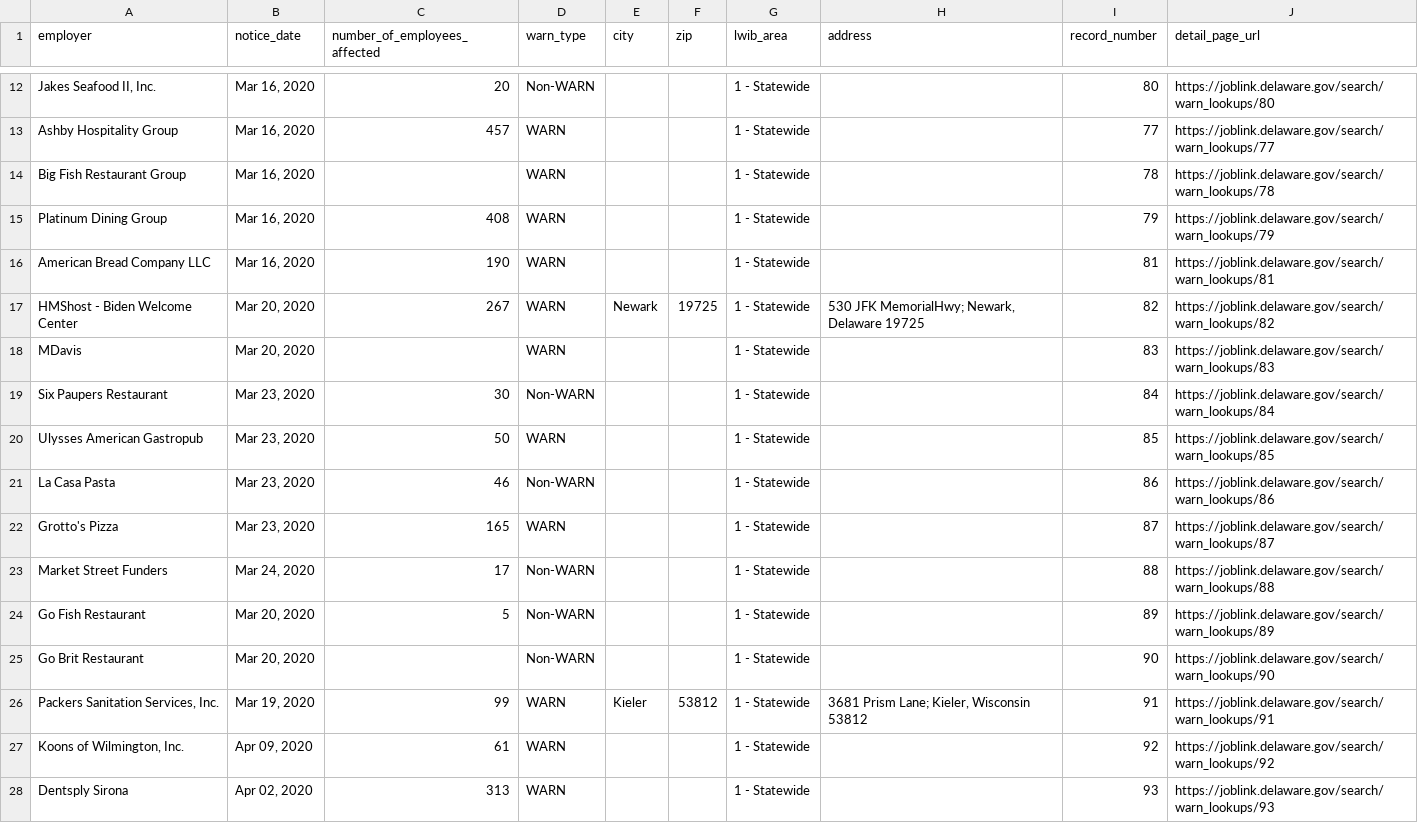
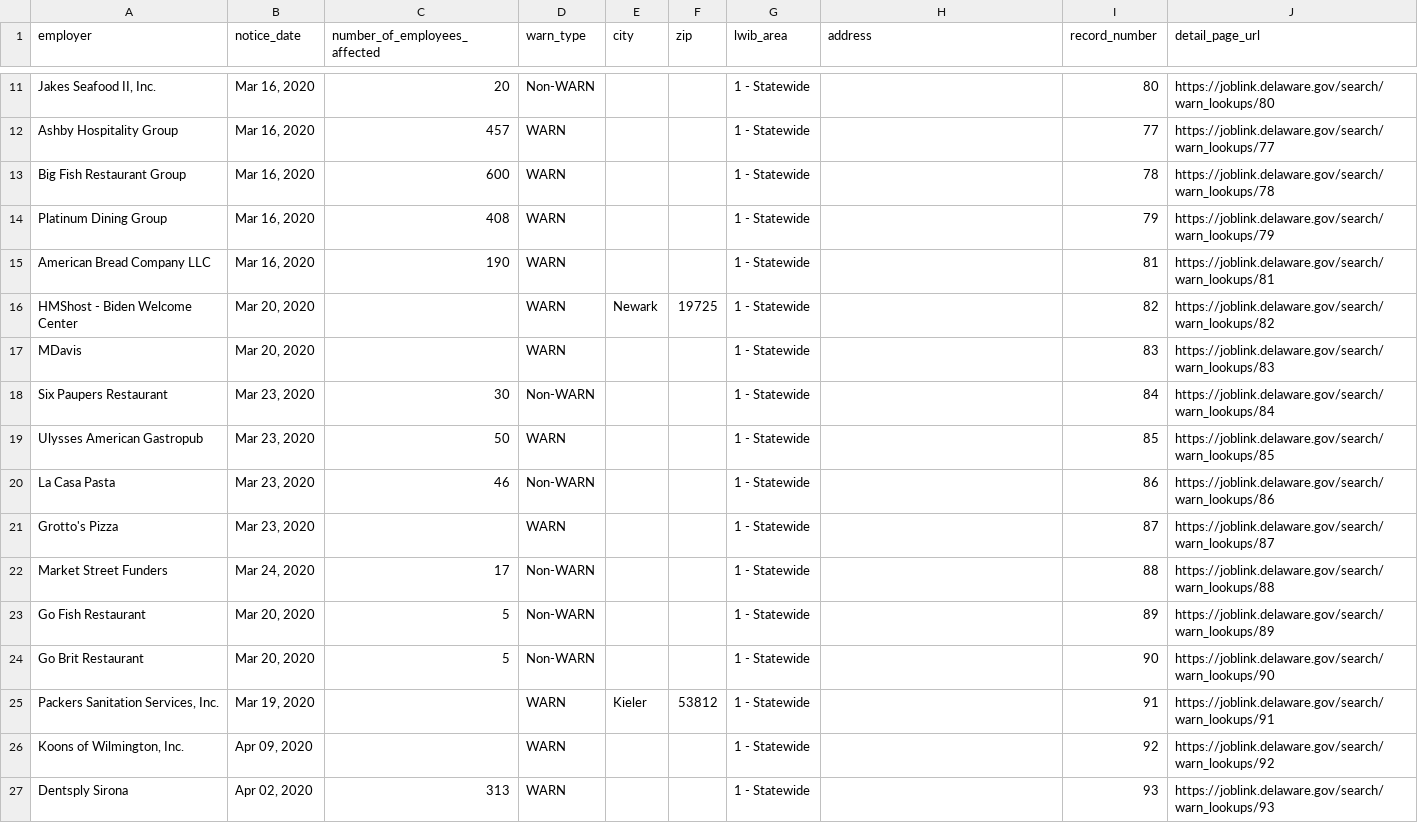
Before and after one commit to dst-boop/lead-qualifier, a CSV file: de.csv, drawn as a sheet; only a part is shown, gaps mark what is left out; addresses are those after the commit; the diff covers the shown part only; the diff names each change by its address in the sheet, - before the commit and + after, or states it on an @@ line.

```diff
--- a/de.csv
+++ b/de.csv
-C13 (number_of_employees_affected): (empty)
+C13 (number_of_employees_affected): 600
-C16 (number_of_employees_affected): 267
+C16 (number_of_employees_affected): (empty)
-H16 (address): 530 JFK MemorialHwy; Newark, Delaware 19725
+H16 (address): (empty)
-C21 (number_of_employees_affected): 165
+C21 (number_of_employees_affected): (empty)
-C24 (number_of_employees_affected): (empty)
+C24 (number_of_employees_affected): 5
-C25 (number_of_employees_affected): 99
+C25 (number_of_employees_affected): (empty)
-H25 (address): 3681 Prism Lane; Kieler, Wisconsin 53812
+H25 (address): (empty)
-C26 (number_of_employees_affected): 61
+C26 (number_of_employees_affected): (empty)
```
Also changed, not shown: 7 added rows, 10 removed rows and 24 edited cells elsewhere in this file, ct.csv, ny.csv, 14 other files.
